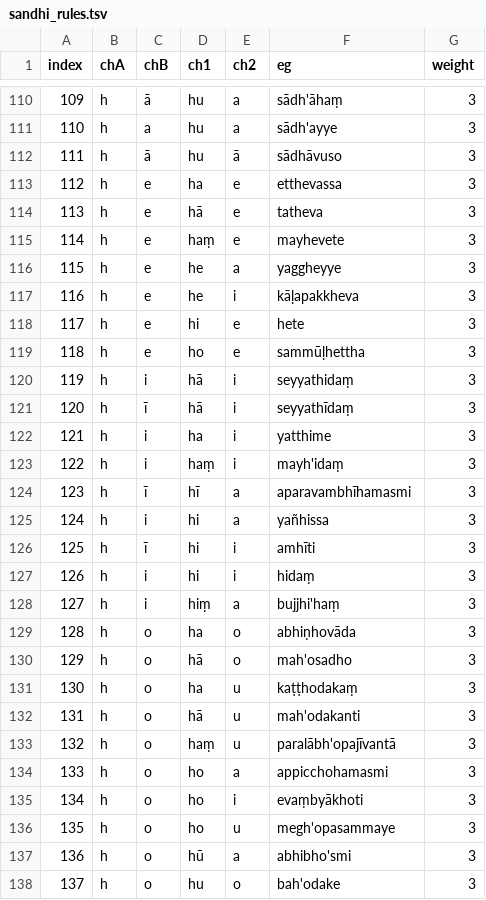
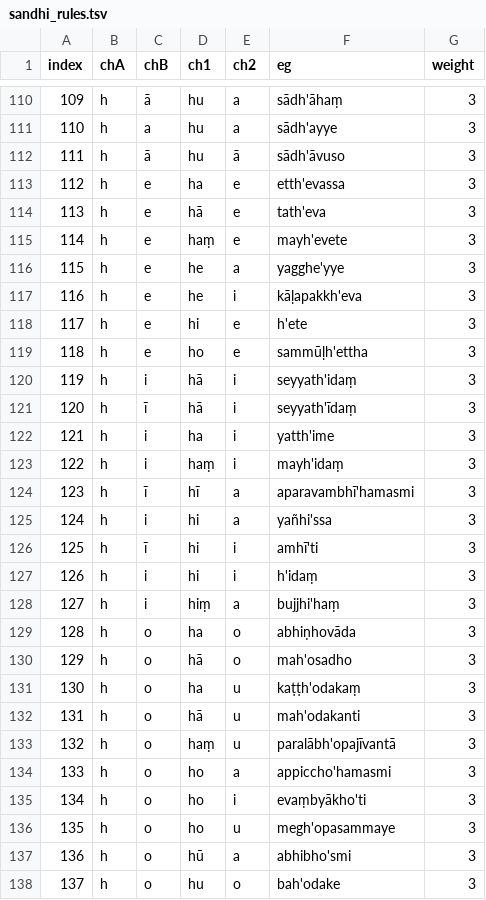
Before and after one commit to digitalpalidictionary/dpd-db, a TSV file: shared_data/deconstructor/sandhi_rules.tsv, drawn as a sheet; only a part is shown, gaps mark what is left out; the diff covers the shown part only.

Commit message:
data update

```diff
--- a/shared_data/deconstructor/sandhi_rules.tsv
+++ b/shared_data/deconstructor/sandhi_rules.tsv
@@ -111,18 +111,18 @@ index	chA	chB	ch1	ch2	eg	weight
 110	h	a	hu	a	sādh'ayye	3
-111	h	ā	hu	ā	sādhāvuso	3
-112	h	e	ha	e	etthevassa	3
-113	h	e	hā	e	tatheva	3
-114	h	e	haṃ	e	mayhevete	3
-115	h	e	he	a	yaggheyye	3
-116	h	e	he	i	kāḷapakkheva	3
-117	h	e	hi	e	hete	3
-118	h	e	ho	e	sammūḷhettha	3
-119	h	i	hā	i	seyyathidaṃ	3
-120	h	ī	hā	i	seyyathīdaṃ	3
-121	h	i	ha	i	yatthime	3
+111	h	ā	hu	ā	sādh'āvuso	3
+112	h	e	ha	e	etth'evassa	3
+113	h	e	hā	e	tath'eva	3
+114	h	e	haṃ	e	mayh'evete	3
+115	h	e	he	a	yagghe'yye	3
+116	h	e	he	i	kāḷapakkh'eva	3
+117	h	e	hi	e	h'ete	3
+118	h	e	ho	e	sammūḷh'ettha	3
+119	h	i	hā	i	seyyath'idaṃ	3
+120	h	ī	hā	i	seyyath'īdaṃ	3
+121	h	i	ha	i	yatth'ime	3
 122	h	i	haṃ	i	mayh'idaṃ	3
-123	h	ī	hī	a	aparavambhīhamasmi	3
-124	h	i	hi	a	yañhissa	3
-125	h	ī	hi	i	amhīti	3
-126	h	i	hi	i	hidaṃ	3
+123	h	ī	hī	a	aparavambhī'hamasmi	3
+124	h	i	hi	a	yañhi'ssa	3
+125	h	ī	hi	i	amhī'ti	3
+126	h	i	hi	i	h'idaṃ	3
 127	h	i	hiṃ	a	bujjhi'haṃ	3
@@ -130,7 +130,7 @@ index	chA	chB	ch1	ch2	eg	weight
 129	h	o	hā	o	mah'osadho	3
-130	h	o	ha	u	kaṭṭhodakaṃ	3
+130	h	o	ha	u	kaṭṭh'odakaṃ	3
 131	h	o	hā	u	mah'odakanti	3
 132	h	o	haṃ	u	paralābh'opajīvantā	3
-133	h	o	ho	a	appicchohamasmi	3
-134	h	o	ho	i	evaṃbyākhoti	3
+133	h	o	ho	a	appiccho'hamasmi	3
+134	h	o	ho	i	evaṃbyākho'ti	3
 135	h	o	ho	u	megh'opasammaye	3
```
Also changed, not shown: 2 added rows and 63 edited cells elsewhere in this file, db/sanskrit/root_families_sanskrit.tsv, db_tests/tests_internal.tsv, 10 other files.
